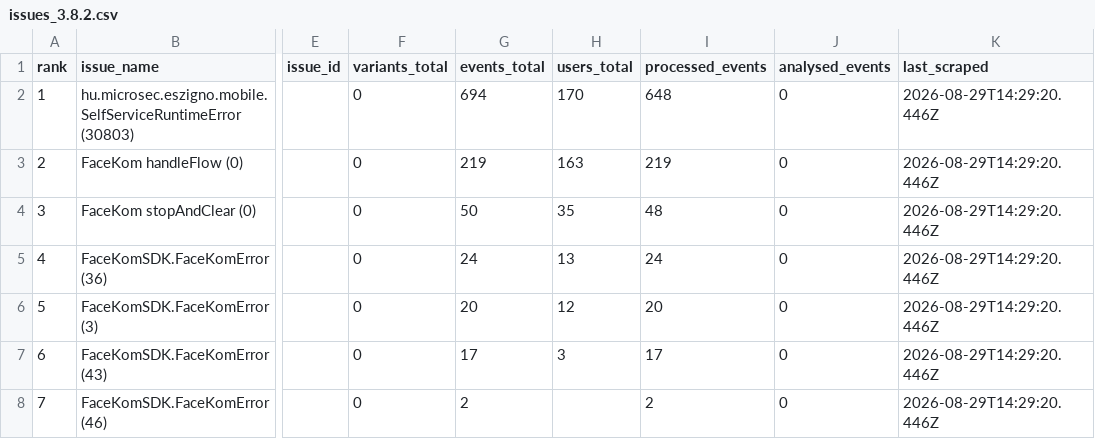
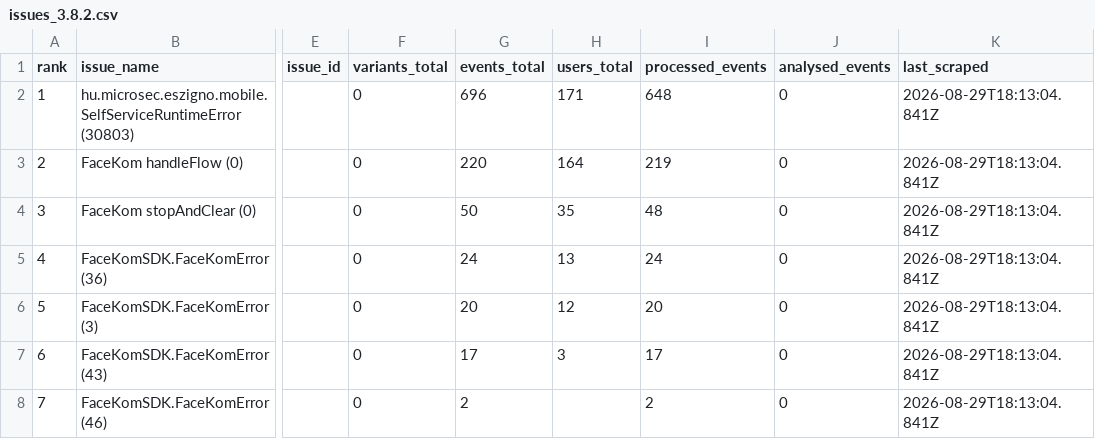
Before and after one commit to glizik/GFK, a CSV file: data/issues_3.8.2.csv, drawn as a sheet; only a part is shown, gaps mark what is left out; the diff names each change by its address in the sheet, - before the commit and + after, or states it on an @@ line.

```diff
--- a/data/issues_3.8.2.csv
+++ b/data/issues_3.8.2.csv
-G2 (events_total): 694
+G2 (events_total): 696
-H2 (users_total): 170
+H2 (users_total): 171
-K2:K8 (last_scraped): 2026-08-29T14:29:20.446Z
+K2:K8 (last_scraped): 2026-08-29T18:13:04.841Z
-G3 (events_total): 219
+G3 (events_total): 220
-H3 (users_total): 163
+H3 (users_total): 164
```
